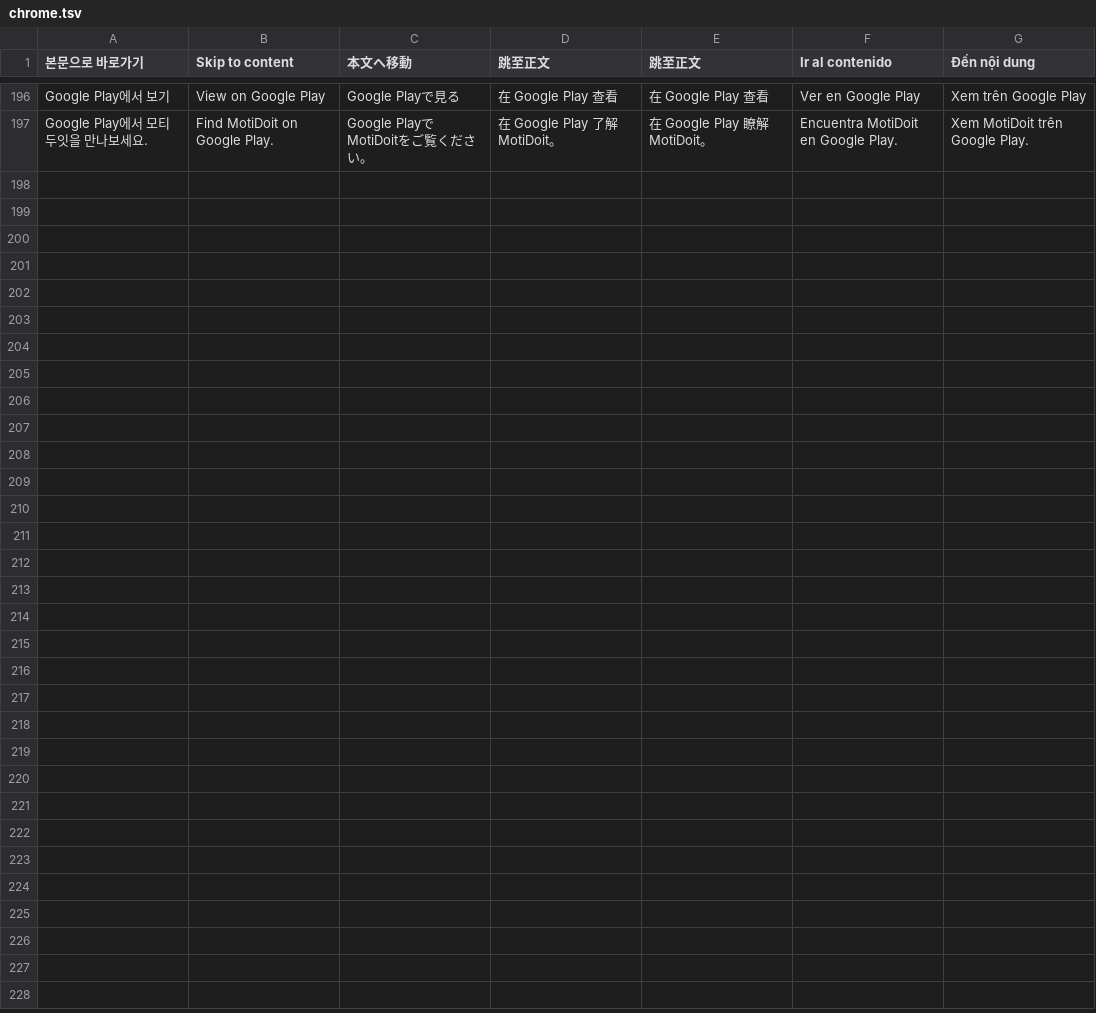
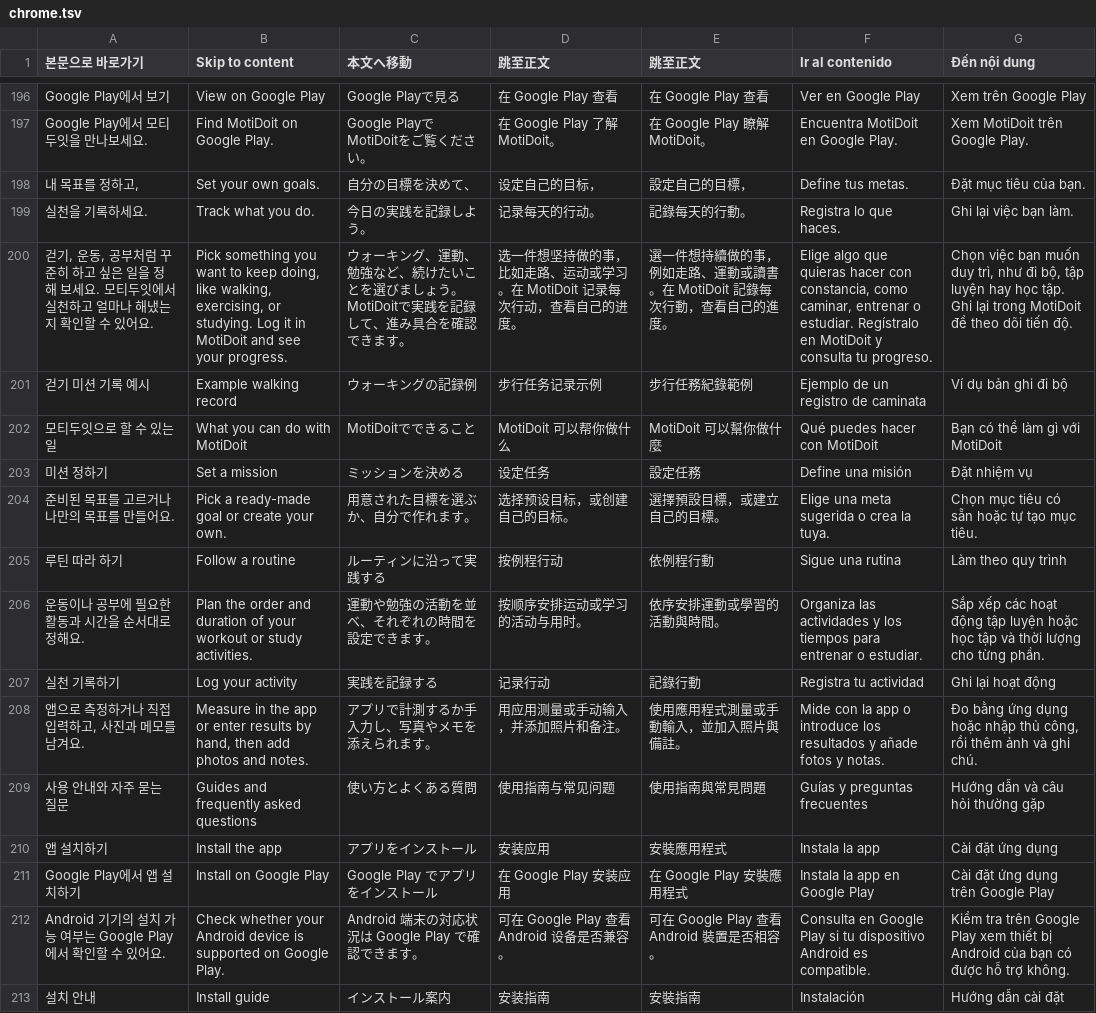
Before and after one commit to kizwond/doti_doit_web, a TSV file: content/i18n/chrome.tsv, drawn as a sheet; only a part is shown, gaps mark what is left out; the diff names each change by its address in the sheet, - before the commit and + after, or states it on an @@ line.

```diff
--- a/content/i18n/chrome.tsv
+++ b/content/i18n/chrome.tsv
+row 198: 내 목표를 정하고, | Set your own goals. | 自分の目標を決めて、 | 设定自己的目标， | 設定自己的目標， | Define tus metas. | Đặt mục tiêu của bạn.
+row 199: 실천을 기록하세요. | Track what you do. | 今日の実践を記録しよう。 | 记录每天的行动。 | 記錄每天的行動。 | Registra lo que haces. | Ghi lại việc bạn làm.
+row 200: 걷기, 운동, 공부처럼 꾸준히 하고 싶은 일을 정해 보세요. 모티두잇에서 실천하고 얼마나 해냈는지 확인할 수 있어요. | Pick something you want to keep doing, like walking, exercising, or studying. Log it in MotiDoit and see your progress. | ウォーキング、運動、勉強など、続けたいことを選びましょう。MotiDoitで実践を記録して、進み具合を確認できます。 | 选一件想坚持做的事，比如走路、运动或学习。在 MotiDoit 记录每次行动，查看自己的进度。 | 選一件想持續做的事，例如走路、運動或讀書。在 MotiDoit 記錄每次行動，查看自己的進度。 | Elige algo que quieras hacer con constancia, como caminar, entrenar o estudiar. Regístralo en MotiDoit y consulta tu progreso. | Chọn việc bạn muốn duy trì, như đi bộ, tập luyện hay học tập. Ghi lại trong MotiDoit để theo dõi tiến độ.
+row 201: 걷기 미션 기록 예시 | Example walking record | ウォーキングの記録例 | 步行任务记录示例 | 步行任務紀錄範例 | Ejemplo de un registro de caminata | Ví dụ bản ghi đi bộ
+row 202: 모티두잇으로 할 수 있는 일 | What you can do with MotiDoit | MotiDoitでできること | MotiDoit 可以帮你做什么 | MotiDoit 可以幫你做什麼 | Qué puedes hacer con MotiDoit | Bạn có thể làm gì với MotiDoit
+row 203: 미션 정하기 | Set a mission | ミッションを決める | 设定任务 | 設定任務 | Define una misión | Đặt nhiệm vụ
+row 204: 준비된 목표를 고르거나 나만의 목표를 만들어요. | Pick a ready-made goal or create your own. | 用意された目標を選ぶか、自分で作れます。 | 选择预设目标，或创建自己的目标。 | 選擇預設目標，或建立自己的目標。 | Elige una meta sugerida o crea la tuya. | Chọn mục tiêu có sẵn hoặc tự tạo mục tiêu.
+row 205: 루틴 따라 하기 | Follow a routine | ルーティンに沿って実践する | 按例程行动 | 依例程行動 | Sigue una rutina | Làm theo quy trình
+row 206: 운동이나 공부에 필요한 활동과 시간을 순서대로 정해요. | Plan the order and duration of your workout or study activities. | 運動や勉強の活動を並べ、それぞれの時間を設定できます。 | 按顺序安排运动或学习的活动与用时。 | 依序安排運動或學習的活動與時間。 | Organiza las actividades y los tiempos para entrenar o estudiar. | Sắp xếp các hoạt động tập luyện hoặc học tập và thời lượng cho từng phần.
+row 207: 실천 기록하기 | Log your activity | 実践を記録する | 记录行动 | 記錄行動 | Registra tu actividad | Ghi lại hoạt động
+row 208: 앱으로 측정하거나 직접 입력하고, 사진과 메모를 남겨요. | Measure in the app or enter results by hand, then add photos and notes. | アプリで計測するか手入力し、写真やメモを添えられます。 | 用应用测量或手动输入，并添加照片和备注。 | 使用應用程式測量或手動輸入，並加入照片與備註。 | Mide con la app o introduce los resultados y añade fotos y notas. | Đo bằng ứng dụng hoặc nhập thủ công, rồi thêm ảnh và ghi chú.
+row 209: 사용 안내와 자주 묻는 질문 | Guides and frequently asked questions | 使い方とよくある質問 | 使用指南与常见问题 | 使用指南與常見問題 | Guías y preguntas frecuentes | Hướng dẫn và câu hỏi thường gặp
+row 210: 앱 설치하기 | Install the app | アプリをインストール | 安装应用 | 安裝應用程式 | Instala la app | Cài đặt ứng dụng
+row 211: Google Play에서 앱 설치하기 | Install on Google Play | Google Play でアプリをインストール | 在 Google Play 安装应用 | 在 Google Play 安裝應用程式 | Instala la app en Google Play | Cài đặt ứng dụng trên Google Play
+row 212: Android 기기의 설치 가능 여부는 Google Play에서 확인할 수 있어요. | Check whether your Android device is supported on Google Play. | Android 端末の対応状況は Google Play で確認できます。 | 可在 Google Play 查看 Android 设备是否兼容。 | 可在 Google Play 查看 Android 裝置是否相容。 | Consulta en Google Play si tu dispositivo Android es compatible. | Kiểm tra trên Google Play xem thiết bị Android của bạn có được hỗ trợ không.
+row 213: 설치 안내 | Install guide | インストール案内 | 安装指南 | 安裝指南 | Instalación | Hướng dẫn cài đặt
```
Also changed, not shown: 21 other files.
